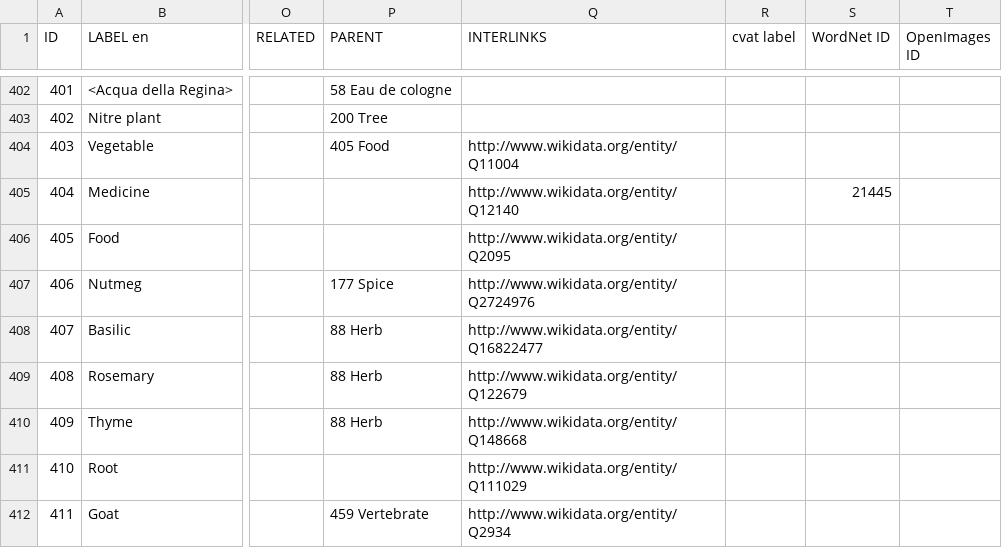
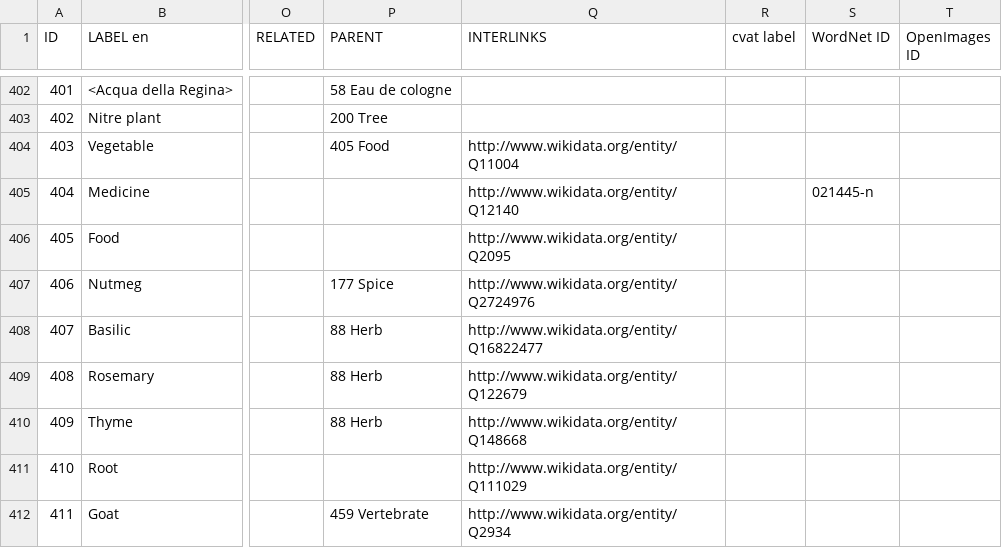
Before and after one commit to Odeuropa/vocabularies, a CSV file: raw/olfactory-objects/en.csv, drawn as a sheet; only a part is shown, gaps mark what is left out; the diff covers the shown part only; the diff names each change by its address in the sheet, - before the commit and + after, or states it on an @@ line.

```diff
--- a/raw/olfactory-objects/en.csv
+++ b/raw/olfactory-objects/en.csv
-S405 (WordNet ID): 21445
+S405 (WordNet ID): 021445-n
```
Also changed, not shown: 5 edited cells elsewhere in this file, 7 other files.
